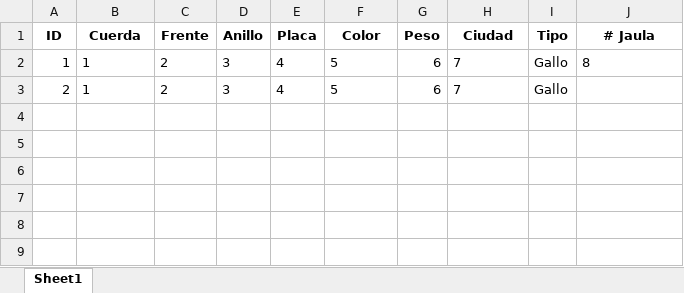
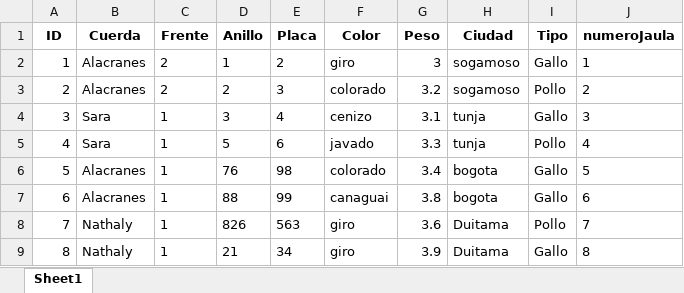
Before and after one commit to Bilanzsmoka/Gallos, an Excel workbook: Torneo_Gallos.xlsx, sheet Sheet1, drawn as a sheet; values as stored, in another font and other column widths than the file's, no borders; the diff names each change by its address in the sheet, - before the commit and + after, or states it on an @@ line.

```diff
--- a/Torneo_Gallos.xlsx (sheet Sheet1)
+++ b/Torneo_Gallos.xlsx (sheet Sheet1)
-J1: # Jaula
+J1: numeroJaula
-B2:B3 (Cuerda): 1
+B2:B3 (Cuerda): Alacranes
-D2 (Anillo): 3
+D2 (Anillo): 1
-E2 (Placa): 4
+E2 (Placa): 2
-F2 (Color): 5
+F2 (Color): giro
-G2 (Peso): 6
+G2 (Peso): 3
-H2:H3 (Ciudad): 7
+H2:H3 (Ciudad): sogamoso
-J2 (numeroJaula): 8
+J2 (numeroJaula): 1
-D3 (Anillo): 3
+D3 (Anillo): 2
-E3 (Placa): 4
+E3 (Placa): 3
-F3 (Color): 5
+F3 (Color): colorado
-G3 (Peso): 6
+G3 (Peso): 3.2
-I3 (Tipo): Gallo
+I3 (Tipo): Pollo
-J3 (numeroJaula): (empty)
+J3 (numeroJaula): 2
+row 4: 3 | Sara | 1 | 3 | 4 | cenizo | 3.1 | tunja | Gallo | 3
+row 5: 4 | Sara | 1 | 5 | 6 | javado | 3.3 | tunja | Pollo | 4
+row 6: 5 | Alacranes | 1 | 76 | 98 | colorado | 3.4 | bogota | Gallo | 5
+row 7: 6 | Alacranes | 1 | 88 | 99 | canaguai | 3.8 | bogota | Gallo | 6
+row 8: 7 | Nathaly | 1 | 826 | 563 | giro | 3.6 | Duitama | Pollo | 7
+row 9: 8 | Nathaly | 1 | 21 | 34 | giro | 3.9 | Duitama | Gallo | 8
```
Also changed, not shown: 22 other files.
